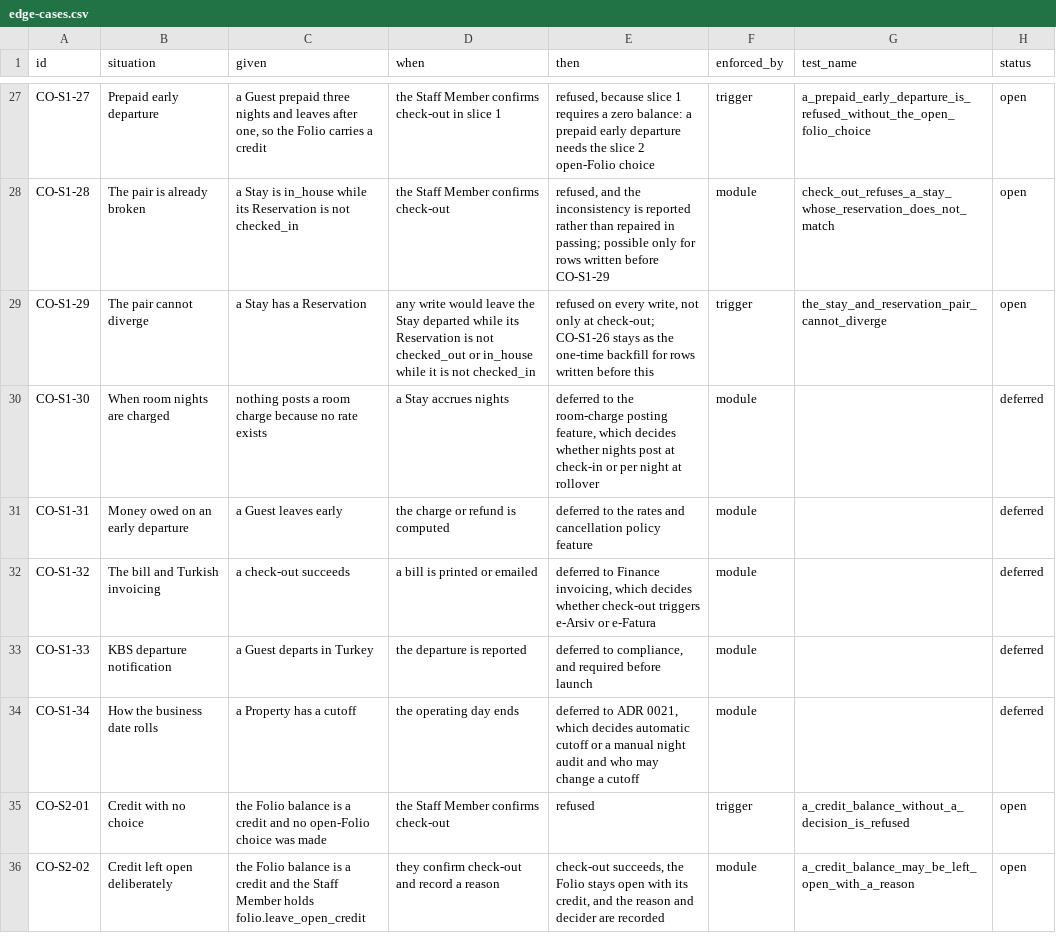
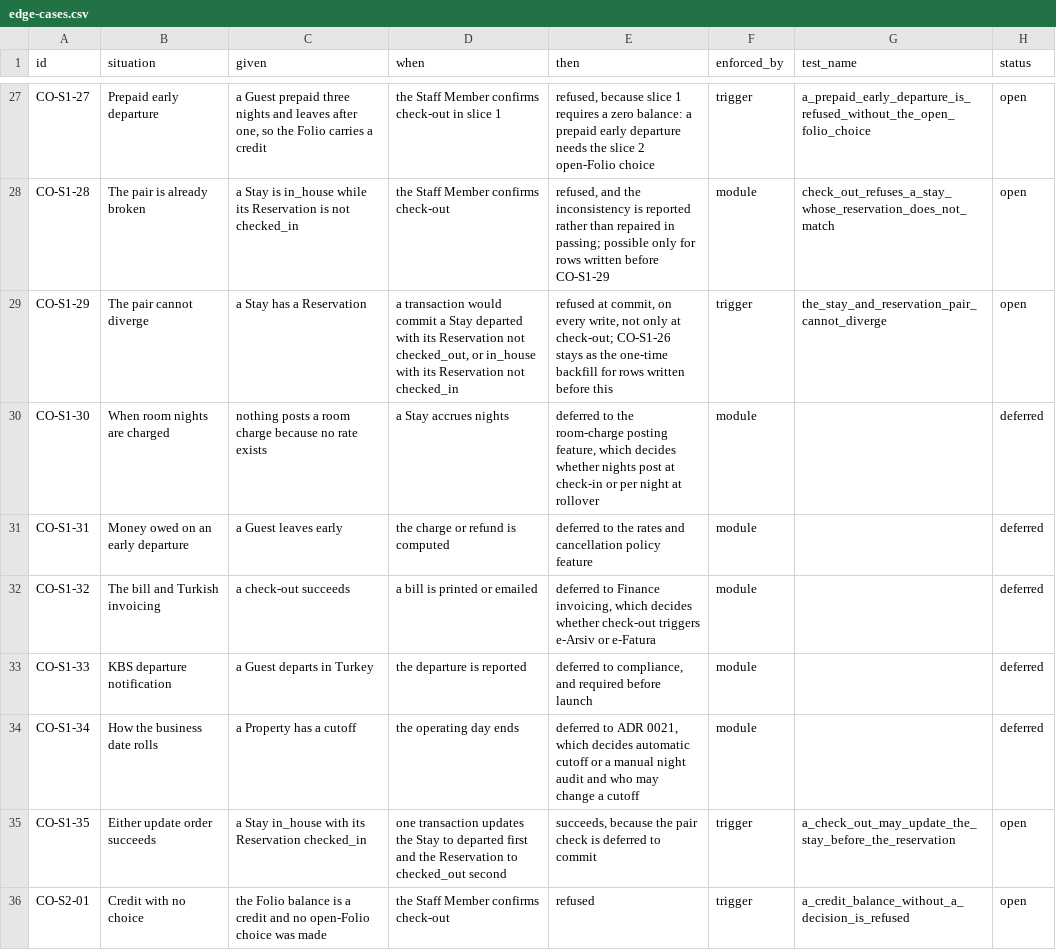
Before and after one commit to prizic/ranza, a CSV file: docs/features/check-out/edge-cases.csv, drawn as a sheet; only a part is shown, gaps mark what is left out; the shorter side is filled out with more unchanged rows.

Commit message:
docs(check-out): the pair check is deferred to commit
An immediate constraint trigger would refuse every legitimate check-out:
the transaction updates the Stay and then the Reservation, so between the
two statements the pair is departed + checked_in. Deferring the check to
commit is what lets one transaction write both rows in either order.

CO-S1-29 now says refused at commit and why the order is free. CO-S1-35 is
its positive case as its own row, so each row keeps one test: the deferral
is only load-bearing if something fails when it is removed.

```diff
--- a/docs/features/check-out/edge-cases.csv
+++ b/docs/features/check-out/edge-cases.csv
@@ -28,3 +28,3 @@ CO-S1-27,Prepaid early departure,"a Guest prepaid three nights and leaves after
 CO-S1-28,The pair is already broken,a Stay is in_house while its Reservation is not checked_in,the Staff Member confirms check-out,"refused, and the inconsistency is reported rather than repaired in passing; possible only for rows written before CO-S1-29",module,check_out_refuses_a_stay_whose_reservation_does_not_match,open
-CO-S1-29,The pair cannot diverge,a Stay has a Reservation,any write would leave the Stay departed while its Reservation is not checked_out or in_house while it is not checked_in,"refused on every write, not only at check-out; CO-S1-26 stays as the one-time backfill for rows written before this",trigger,the_stay_and_reservation_pair_cannot_diverge,open
+CO-S1-29,The pair cannot diverge,a Stay has a Reservation,"a transaction would commit a Stay departed with its Reservation not checked_out, or in_house with its Reservation not checked_in","refused at commit, on every write, not only at check-out; CO-S1-26 stays as the one-time backfill for rows written before this",trigger,the_stay_and_reservation_pair_cannot_diverge,open
 CO-S1-30,When room nights are charged,nothing posts a room charge because no rate exists,a Stay accrues nights,"deferred to the room-charge posting feature, which decides whether nights post at check-in or per night at rollover",module,,deferred
@@ -34,2 +34,3 @@ CO-S1-33,KBS departure notification,a Guest departs in Turkey,the departure is r
 CO-S1-34,How the business date rolls,a Property has a cutoff,the operating day ends,"deferred to ADR 0021, which decides automatic cutoff or a manual night audit and who may change a cutoff",module,,deferred
+CO-S1-35,Either update order succeeds,a Stay in_house with its Reservation checked_in,one transaction updates the Stay to departed first and the Reservation to checked_out second,"succeeds, because the pair check is deferred to commit",trigger,a_check_out_may_update_the_stay_before_the_reservation,open
 CO-S2-01,Credit with no choice,the Folio balance is a credit and no open-Folio choice was made,the Staff Member confirms check-out,refused,trigger,a_credit_balance_without_a_decision_is_refused,open
```
